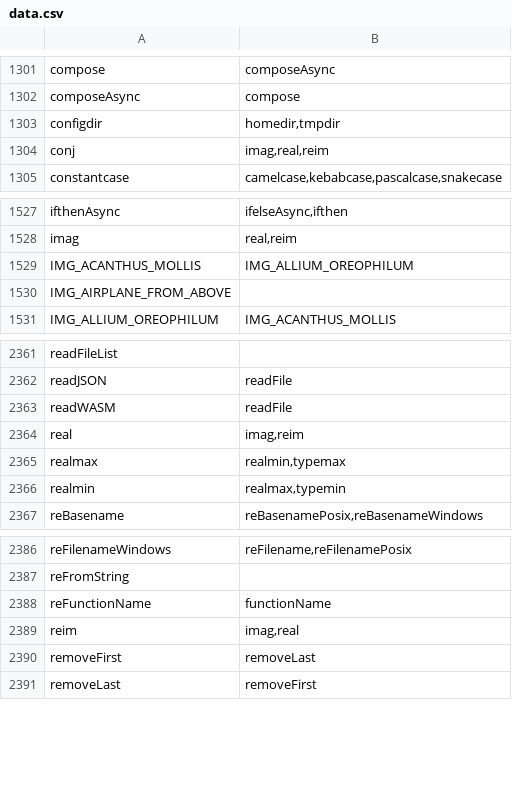
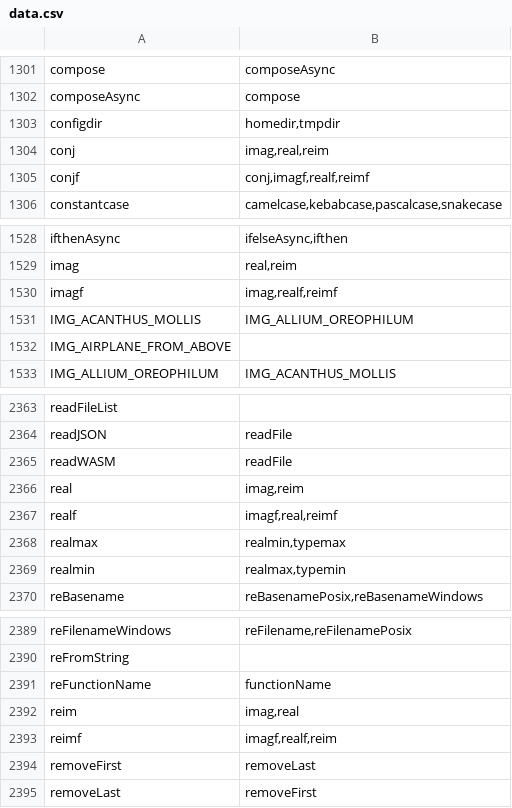
Before and after one commit to stdlib-js/namespace-alias2related, a CSV file: data/data.csv, drawn as a sheet; only a part is shown, gaps mark what is left out; the diff names each change by its address in the sheet, - before the commit and + after, or states it on an @@ line.

```diff
--- a/data/data.csv
+++ b/data/data.csv
+row 1305: conjf | conj,imagf,realf,reimf
+row 1530: imagf | imag,realf,reimf
+row 2367: realf | imagf,real,reimf
+row 2393: reimf | imagf,realf,reim
```
Also changed, not shown: 1 other file.
